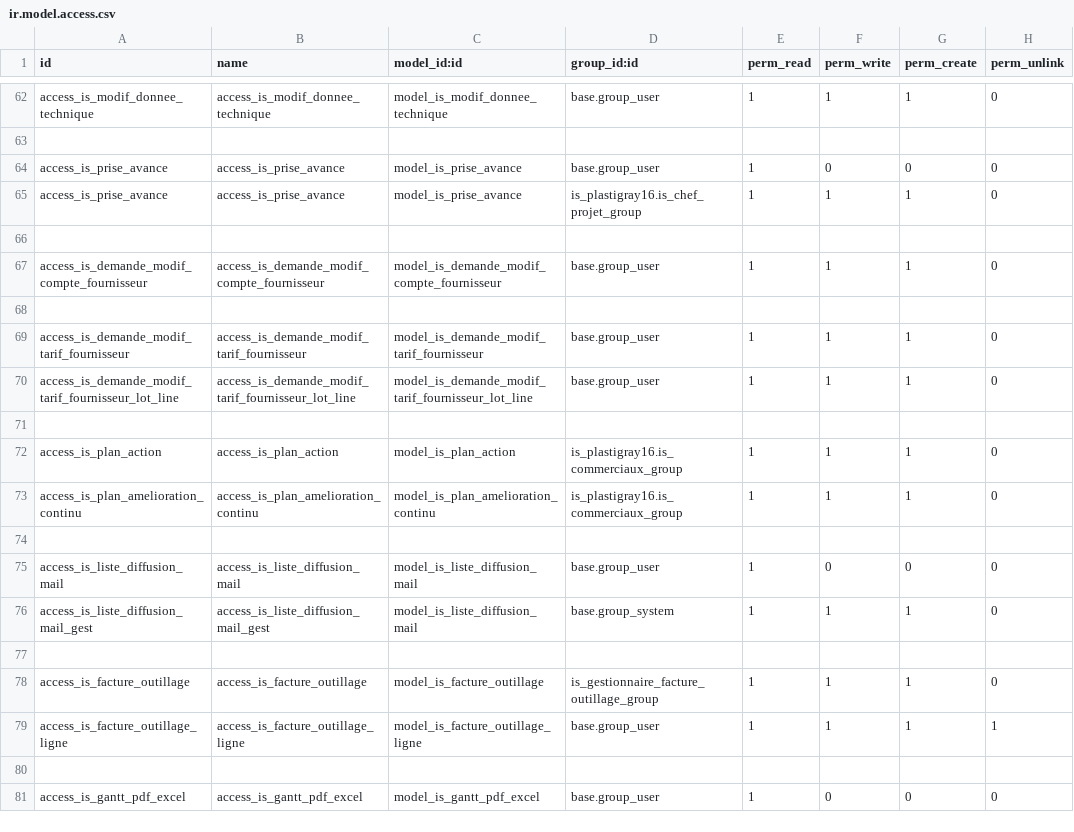
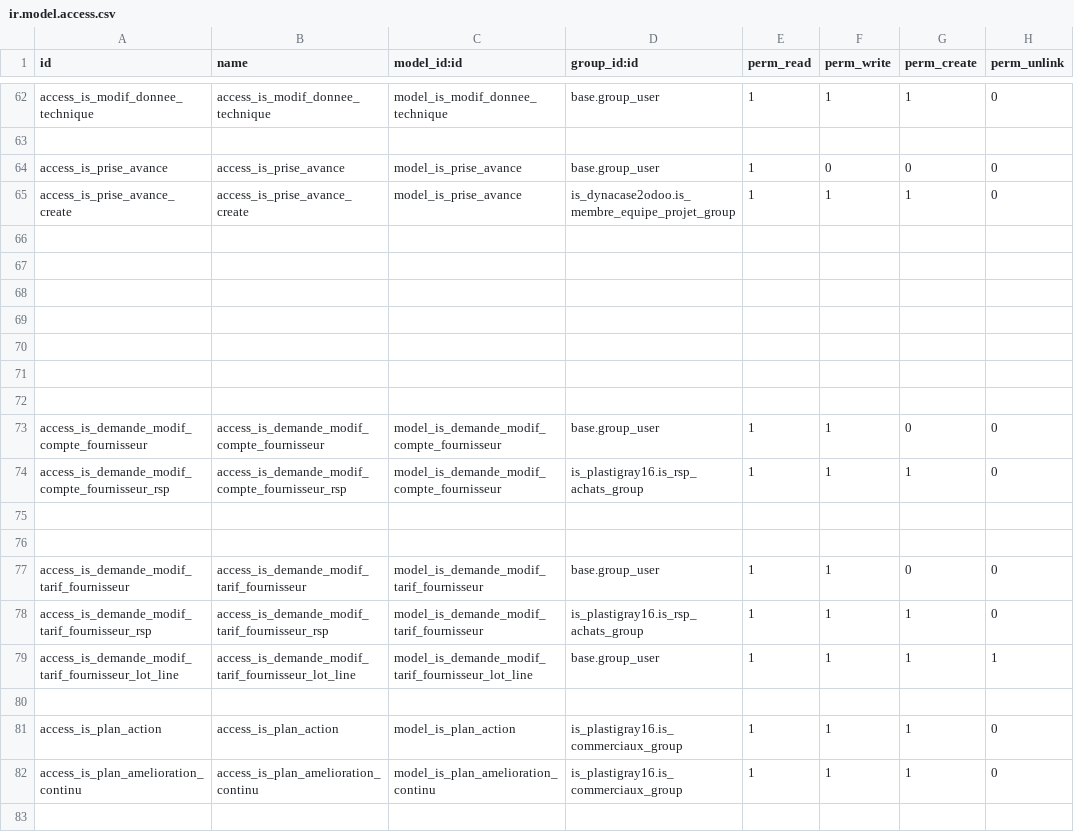
Before and after one commit to tonygalmiche/is_dynacase2odoo, a CSV file: security/ir.model.access.csv, drawn as a sheet; only a part is shown, gaps mark what is left out; the shorter side is filled out with more unchanged rows.

Commit message:
modifs

```diff
--- a/security/ir.model.access.csv
+++ b/security/ir.model.access.csv
@@ -64,8 +64,17 @@ access_is_modif_donnee_technique,access_is_modif_donnee_technique,model_is_modif
 access_is_prise_avance,access_is_prise_avance,model_is_prise_avance,base.group_user,1,0,0,0
-access_is_prise_avance,access_is_prise_avance,model_is_prise_avance,is_plastigray16.is_chef_projet_group,1,1,1,0
+access_is_prise_avance_create,access_is_prise_avance_create,model_is_prise_avance,is_dynacase2odoo.is_membre_equipe_projet_group,1,1,1,0
 
-access_is_demande_modif_compte_fournisseur,access_is_demande_modif_compte_fournisseur,model_is_demande_modif_compte_fournisseur,base.group_user,1,1,1,0
 
-access_is_demande_modif_tarif_fournisseur,access_is_demande_modif_tarif_fournisseur,model_is_demande_modif_tarif_fournisseur,base.group_user,1,1,1,0
-access_is_demande_modif_tarif_fournisseur_lot_line,access_is_demande_modif_tarif_fournisseur_lot_line,model_is_demande_modif_tarif_fournisseur_lot_line,base.group_user,1,1,1,0
+
+
+
+
+
+access_is_demande_modif_compte_fournisseur,access_is_demande_modif_compte_fournisseur,model_is_demande_modif_compte_fournisseur,base.group_user,1,1,0,0
+access_is_demande_modif_compte_fournisseur_rsp,access_is_demande_modif_compte_fournisseur_rsp,model_is_demande_modif_compte_fournisseur,is_plastigray16.is_rsp_achats_group,1,1,1,0
+
+
+access_is_demande_modif_tarif_fournisseur,access_is_demande_modif_tarif_fournisseur,model_is_demande_modif_tarif_fournisseur,base.group_user,1,1,0,0
+access_is_demande_modif_tarif_fournisseur_rsp,access_is_demande_modif_tarif_fournisseur_rsp,model_is_demande_modif_tarif_fournisseur,is_plastigray16.is_rsp_achats_group,1,1,1,0
+access_is_demande_modif_tarif_fournisseur_lot_line,access_is_demande_modif_tarif_fournisseur_lot_line,model_is_demande_modif_tarif_fournisseur_lot_line,base.group_user,1,1,1,1
 
```
Also changed, not shown: 5 other files.
